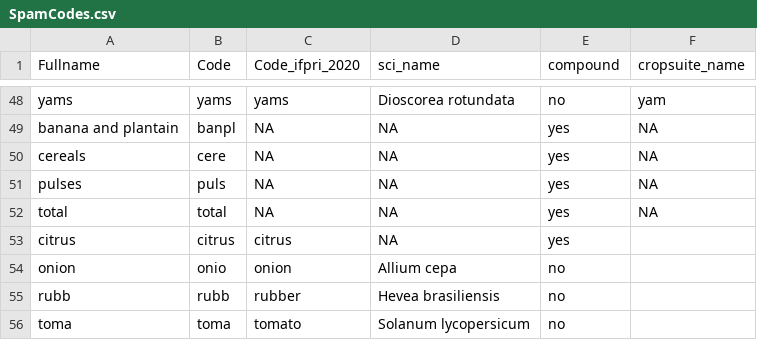
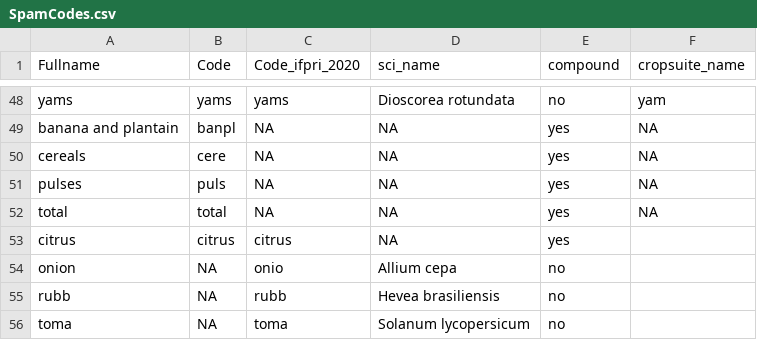
Before and after one commit to AdaptationAtlas/hazards_prototype, a CSV file: metadata/SpamCodes.csv, drawn as a sheet; only a part is shown, gaps mark what is left out.

Commit message:
ifpri codes bug fixed

```diff
--- a/metadata/SpamCodes.csv
+++ b/metadata/SpamCodes.csv
@@ -53,4 +53,4 @@ total,total,NA,NA,yes,NA
 citrus,citrus,citrus,NA,yes,
-onion,onio,onion,Allium cepa,no,
-rubb,rubb,rubber,Hevea brasiliensis,no,
-toma,toma,tomato,Solanum lycopersicum,no,
+onion,NA,onio,Allium cepa,no,
+rubb,NA,rubb,Hevea brasiliensis,no,
+toma,NA,toma,Solanum lycopersicum,no,
```
